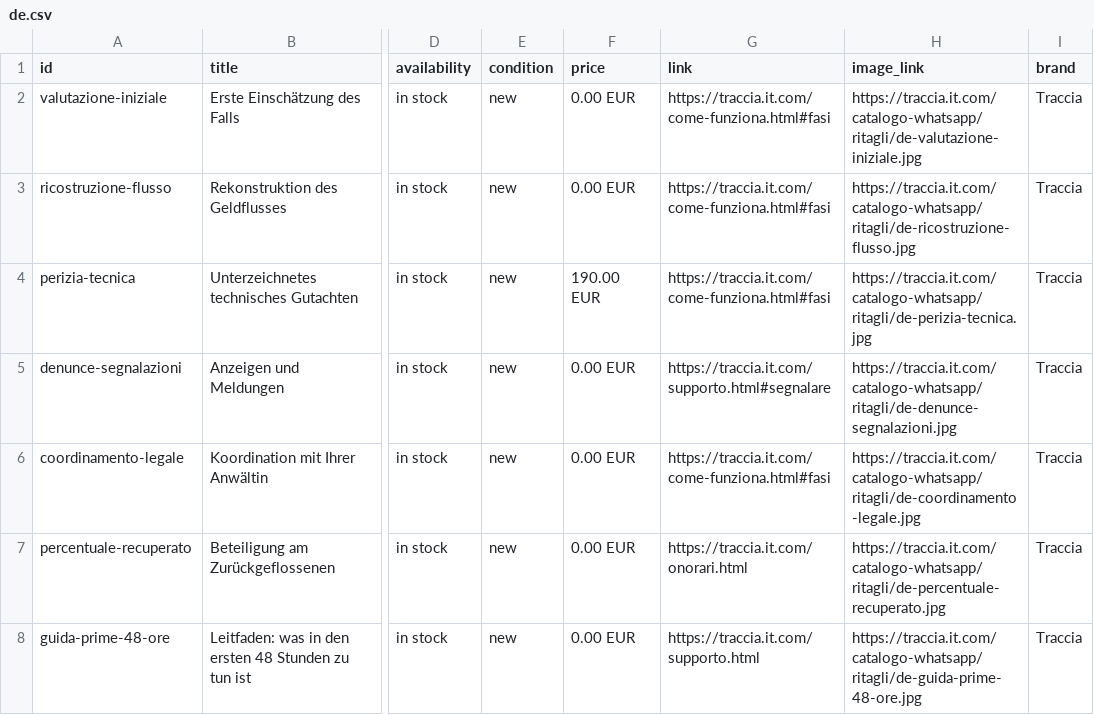
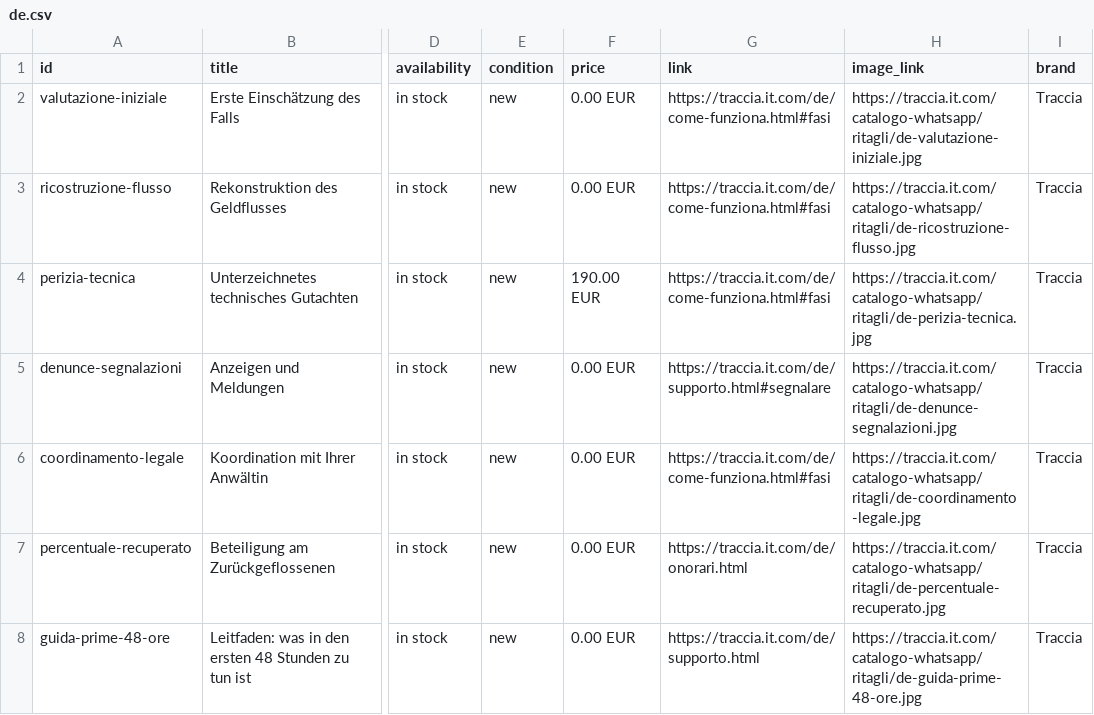
Before and after one commit to alegdidaneb-rgb/Traccia, a CSV file: catalogo-whatsapp/de.csv, drawn as a sheet; only a part is shown, gaps mark what is left out; the diff names each change by its address in the sheet, - before the commit and + after, or states it on an @@ line.

Commit message:
Catalogo WhatsApp: quattro correzioni lette dal catalogo vero
Guardando i file pubblicati su traccia.it.com, non i test:

1. le schede dicevano «Prezzo nel catalogo: Gratuita» anche sulla percentuale
   sul recuperato, che si paga: ora ognuna dice come si paga davvero
   (gratuita / compresa nel contributo / 190 € / 12 % sul recuperato), e
   l'angolo dell'immagine dice la stessa cosa in forma breve;
2. il link di ogni articolo portava alla pagina italiana anche nei cataloghi
   en/de/es: era l'unico punto del sito in cui la lingua scelta si perdeva;
3. nelle schede il separatore finiva fra il titolo e il primo articolo, e la
   nota introduttiva restava appiccicata al primo titolo;
4. il README ora spiega come verificare che le 28 immagini rispondano 200
   prima di importare, e che image_link non accetta un file caricato a mano.

Co-authored-by: arena-agent <297053741+arena-agent@users.noreply.github.com>

```diff
--- a/catalogo-whatsapp/de.csv
+++ b/catalogo-whatsapp/de.csv
-G2:G4 (link): https://traccia.it.com/come-funziona.html#fasi
+G2:G4 (link): https://traccia.it.com/de/come-funziona.html#fasi
-G5 (link): https://traccia.it.com/supporto.html#segnalare
+G5 (link): https://traccia.it.com/de/supporto.html#segnalare
-G6 (link): https://traccia.it.com/come-funziona.html#fasi
+G6 (link): https://traccia.it.com/de/come-funziona.html#fasi
-G7 (link): https://traccia.it.com/onorari.html
+G7 (link): https://traccia.it.com/de/onorari.html
-G8 (link): https://traccia.it.com/supporto.html
+G8 (link): https://traccia.it.com/de/supporto.html
```
Also changed, not shown: catalogo-whatsapp/en.csv, catalogo-whatsapp/es.csv, 23 other files.
